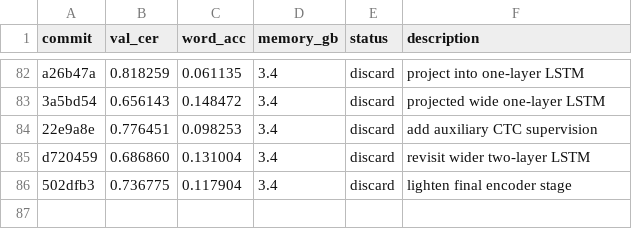
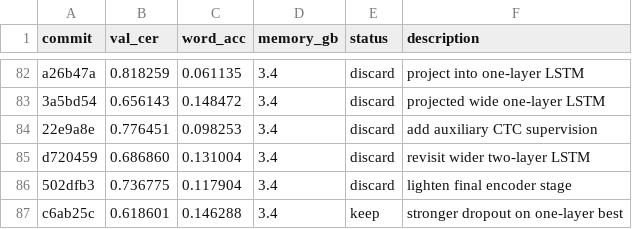
Before and after one commit to zhd36/ocr-autoresearch, a TSV file: results.tsv, drawn as a sheet; only a part is shown, gaps mark what is left out; the diff names each change by its address in the sheet, - before the commit and + after, or states it on an @@ line.

Commit message:
Keep experiment: stronger dropout on one-layer best

```diff
--- a/results.tsv
+++ b/results.tsv
+row 87: c6ab25c | 0.618601 | 0.146288 | 3.4 | keep | stronger dropout on one-layer best
```
Also changed, not shown: 1 other file.
